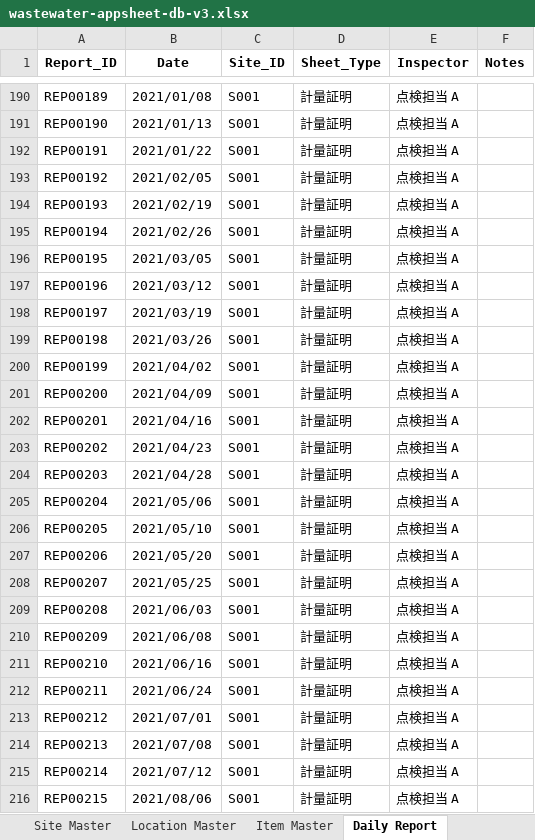
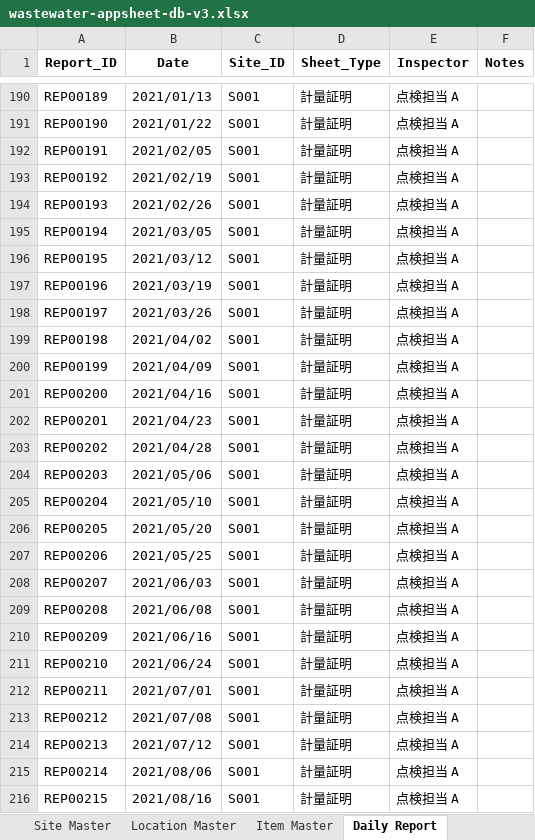
Before and after one commit to f-ebe-lgtm/kbl-wastewater-app, an Excel workbook: wastewater-appsheet-db-v3.xlsx, sheet Daily Report, drawn as a sheet; only a part is shown, gaps mark what is left out; values as stored, in another font and other column widths than the file's, no borders; the diff covers the shown part only; the diff names each change by its address in the sheet, - before the commit and + after, or states it on an @@ line.

```diff
--- a/wastewater-appsheet-db-v3.xlsx (sheet Daily Report)
+++ b/wastewater-appsheet-db-v3.xlsx (sheet Daily Report)
-B190 (Date): 2021/01/08
+B190 (Date): 2021/01/13
-B191 (Date): 2021/01/13
+B191 (Date): 2021/01/22
-B192 (Date): 2021/01/22
+B192 (Date): 2021/02/05
-B193 (Date): 2021/02/05
+B193 (Date): 2021/02/19
-B194 (Date): 2021/02/19
+B194 (Date): 2021/02/26
-B195 (Date): 2021/02/26
+B195 (Date): 2021/03/05
-B196 (Date): 2021/03/05
+B196 (Date): 2021/03/12
-B197 (Date): 2021/03/12
+B197 (Date): 2021/03/19
-B198 (Date): 2021/03/19
+B198 (Date): 2021/03/26
-B199 (Date): 2021/03/26
+B199 (Date): 2021/04/02
-B200 (Date): 2021/04/02
+B200 (Date): 2021/04/09
-B201 (Date): 2021/04/09
+B201 (Date): 2021/04/16
-B202 (Date): 2021/04/16
+B202 (Date): 2021/04/23
-B203 (Date): 2021/04/23
+B203 (Date): 2021/04/28
-B204 (Date): 2021/04/28
+B204 (Date): 2021/05/06
-B205 (Date): 2021/05/06
+B205 (Date): 2021/05/10
-B206 (Date): 2021/05/10
+B206 (Date): 2021/05/20
-B207 (Date): 2021/05/20
+B207 (Date): 2021/05/25
-B208 (Date): 2021/05/25
+B208 (Date): 2021/06/03
-B209 (Date): 2021/06/03
+B209 (Date): 2021/06/08
-B210 (Date): 2021/06/08
+B210 (Date): 2021/06/16
-B211 (Date): 2021/06/16
+B211 (Date): 2021/06/24
-B212 (Date): 2021/06/24
+B212 (Date): 2021/07/01
-B213 (Date): 2021/07/01
+B213 (Date): 2021/07/08
-B214 (Date): 2021/07/08
+B214 (Date): 2021/07/12
-B215 (Date): 2021/07/12
+B215 (Date): 2021/08/06
-B216 (Date): 2021/08/06
+B216 (Date): 2021/08/16
```
Also changed, not shown: 9 removed rows and 1116 edited cells elsewhere in this sheet, sheet Inspection Records, sheet Item Master, other sheet tabs, 1 other file.
